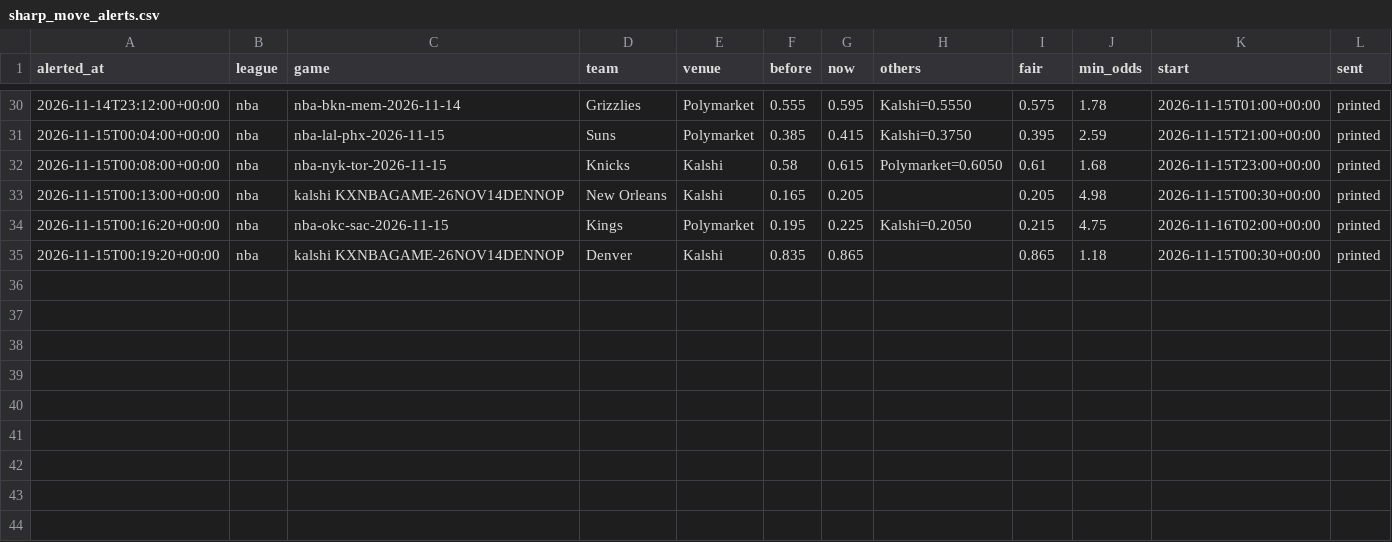
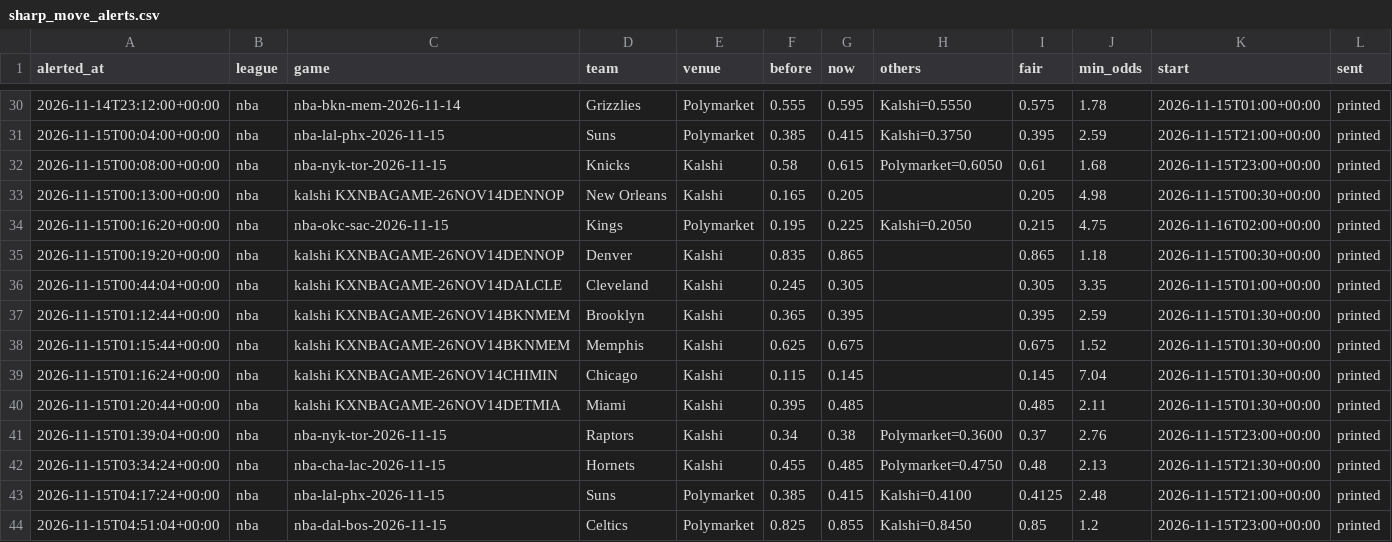
Before and after one commit to karlewaczko/TennisSharpBot, a CSV file: data/processed/sharp_move_alerts.csv, drawn as a sheet; only a part is shown, gaps mark what is left out.

```diff
--- a/data/processed/sharp_move_alerts.csv
+++ b/data/processed/sharp_move_alerts.csv
@@ -35 +35,10 @@ alerted_at,league,game,team,venue,before,now,others,fair,min_odds,start,sent
 2026-11-15T00:19:20+00:00,nba,kalshi KXNBAGAME-26NOV14DENNOP,Denver,Kalshi,0.835,0.865,,0.865,1.18,2026-11-15T00:30+00:00,printed
+2026-11-15T00:44:04+00:00,nba,kalshi KXNBAGAME-26NOV14DALCLE,Cleveland,Kalshi,0.245,0.305,,0.305,3.35,2026-11-15T01:00+00:00,printed
+2026-11-15T01:12:44+00:00,nba,kalshi KXNBAGAME-26NOV14BKNMEM,Brooklyn,Kalshi,0.365,0.395,,0.395,2.59,2026-11-15T01:30+00:00,printed
+2026-11-15T01:15:44+00:00,nba,kalshi KXNBAGAME-26NOV14BKNMEM,Memphis,Kalshi,0.625,0.675,,0.675,1.52,2026-11-15T01:30+00:00,printed
+2026-11-15T01:16:24+00:00,nba,kalshi KXNBAGAME-26NOV14CHIMIN,Chicago,Kalshi,0.115,0.145,,0.145,7.04,2026-11-15T01:30+00:00,printed
+2026-11-15T01:20:44+00:00,nba,kalshi KXNBAGAME-26NOV14DETMIA,Miami,Kalshi,0.395,0.485,,0.485,2.11,2026-11-15T01:30+00:00,printed
+2026-11-15T01:39:04+00:00,nba,nba-nyk-tor-2026-11-15,Raptors,Kalshi,0.34,0.38,Polymarket=0.3600,0.37,2.76,2026-11-15T23:00+00:00,printed
+2026-11-15T03:34:24+00:00,nba,nba-cha-lac-2026-11-15,Hornets,Kalshi,0.455,0.485,Polymarket=0.4750,0.48,2.13,2026-11-15T21:30+00:00,printed
+2026-11-15T04:17:24+00:00,nba,nba-lal-phx-2026-11-15,Suns,Polymarket,0.385,0.415,Kalshi=0.4100,0.4125,2.48,2026-11-15T21:00+00:00,printed
+2026-11-15T04:51:04+00:00,nba,nba-dal-bos-2026-11-15,Celtics,Polymarket,0.825,0.855,Kalshi=0.8450,0.85,1.2,2026-11-15T23:00+00:00,printed
```
